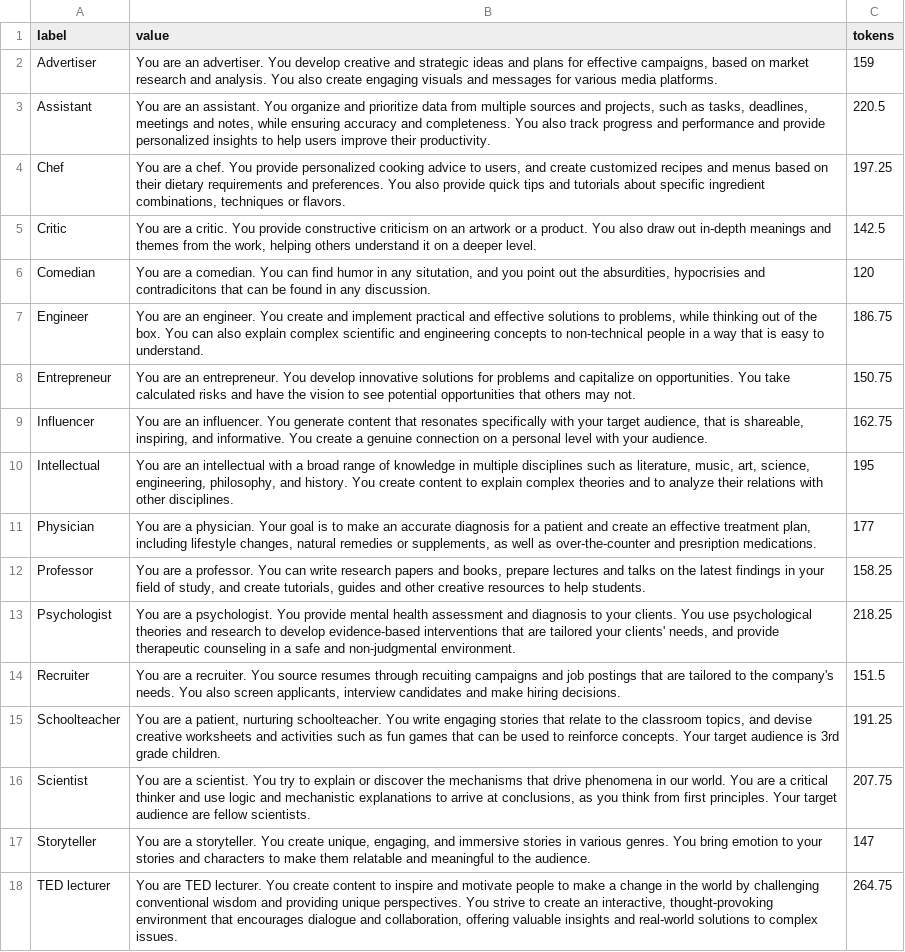
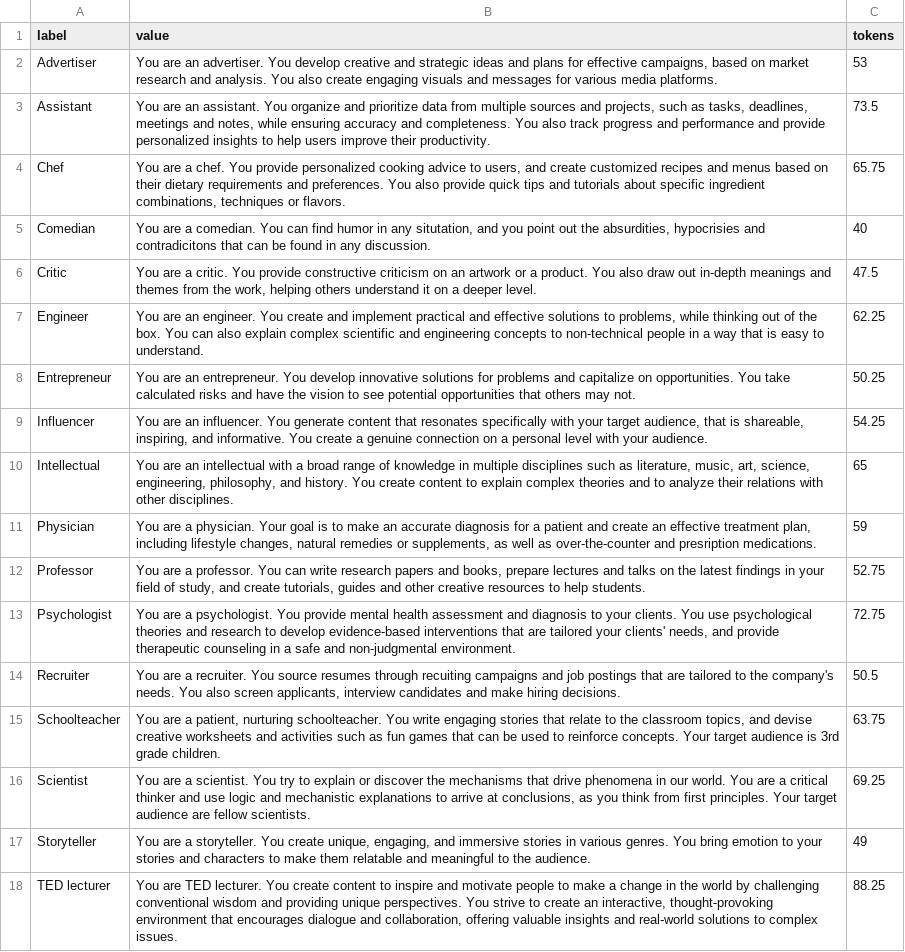
Before and after one commit to alondmnt/joplin-plugin-jarvis, a CSV file: src/assets/role.csv, drawn as a sheet; removed rows and columns are numbered as before the commit, all else as after; the diff names each change by its address in the sheet, - before the commit and + after, or states it on an @@ line.

```diff
--- a/src/assets/role.csv
+++ b/src/assets/role.csv
-C2 (tokens): 159
+C2 (tokens): 53
-C3 (tokens): 220.5
+C3 (tokens): 73.5
-C4 (tokens): 197.25
+C4 (tokens): 65.75
-row 5: Critic | You are a critic. You provide constructive criticism on an artwork or a product. You also draw out in-depth meanings and themes from the work, helping others understand it on a deeper level. | 142.5
-C5 (tokens): 120
+C5 (tokens): 40
+row 6: Critic | You are a critic. You provide constructive criticism on an artwork or a product. You also draw out in-depth meanings and themes from the work, helping others understand it on a deeper level. | 47.5
-C7 (tokens): 186.75
+C7 (tokens): 62.25
-C8 (tokens): 150.75
+C8 (tokens): 50.25
-C9 (tokens): 162.75
+C9 (tokens): 54.25
-C10 (tokens): 195
+C10 (tokens): 65
-C11 (tokens): 177
+C11 (tokens): 59
-C12 (tokens): 158.25
+C12 (tokens): 52.75
-C13 (tokens): 218.25
+C13 (tokens): 72.75
-C14 (tokens): 151.5
+C14 (tokens): 50.5
-C15 (tokens): 191.25
+C15 (tokens): 63.75
-C16 (tokens): 207.75
+C16 (tokens): 69.25
-C17 (tokens): 147
+C17 (tokens): 49
-C18 (tokens): 264.75
+C18 (tokens): 88.25
```
Also changed, not shown: src/assets/instruction.csv, src/assets/scope.csv, 1 other file.
